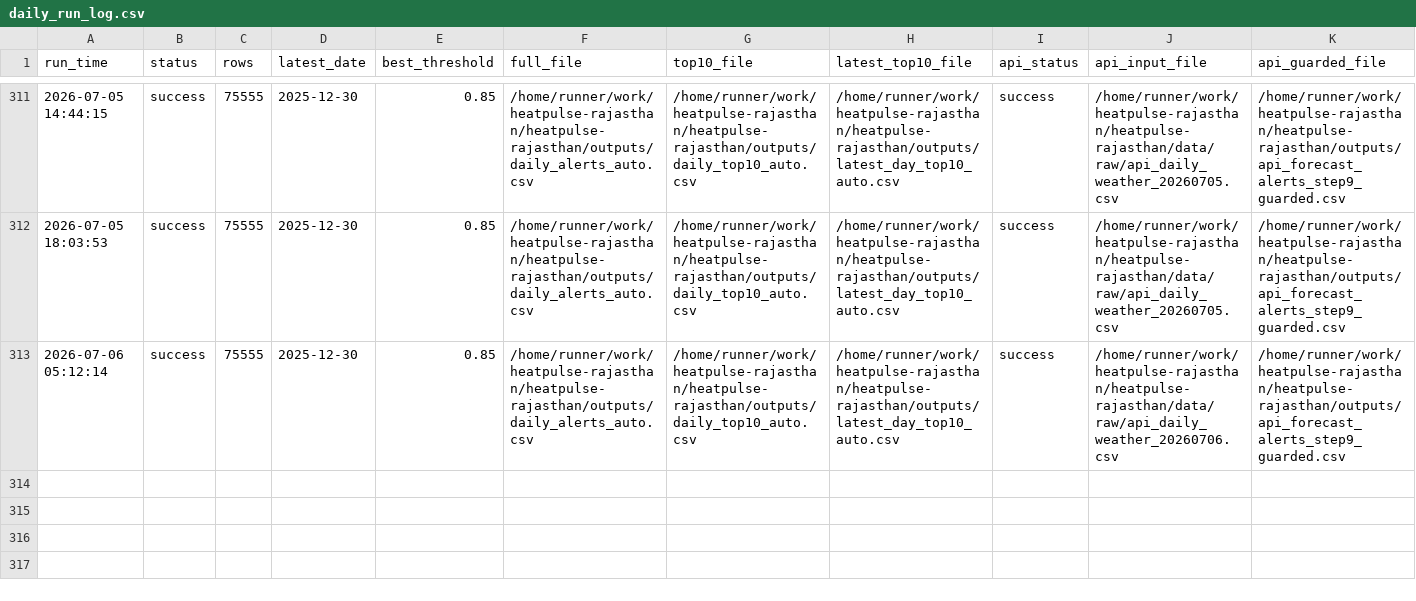
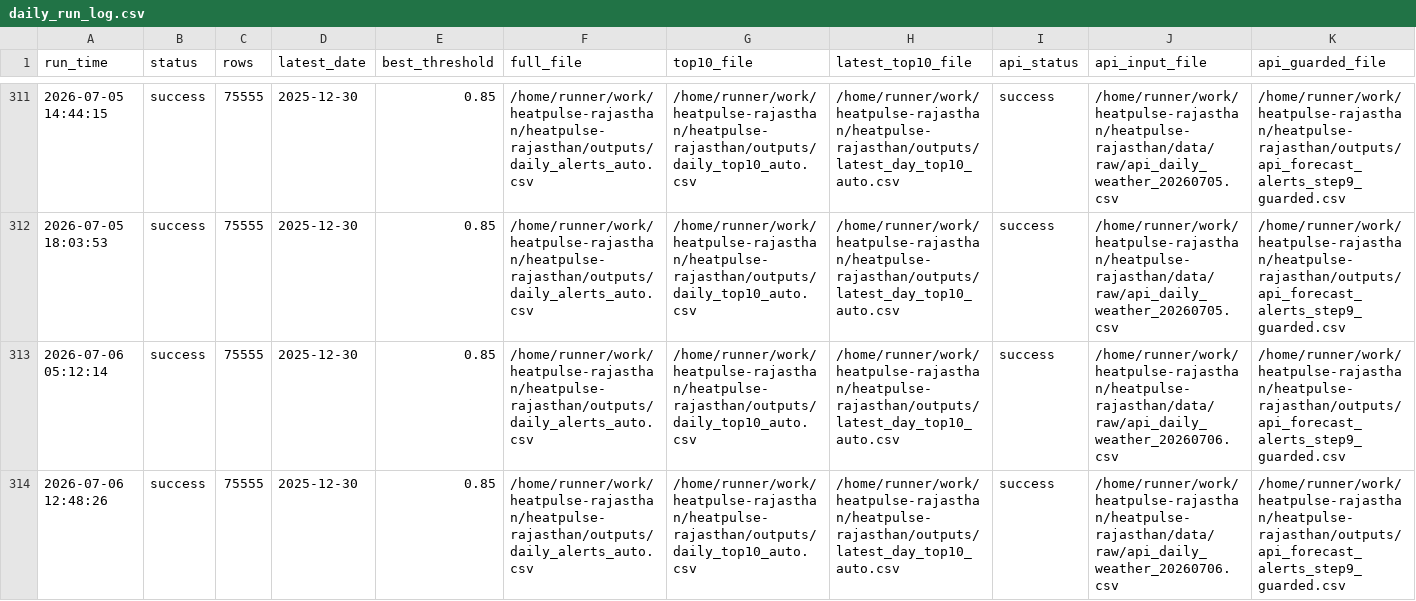
Before and after one commit to chetanvedi0401-svg/heatpulse-rajasthan, a CSV file: logs/daily_run_log.csv, drawn as a sheet; only a part is shown, gaps mark what is left out; rows hold the shown columns only; the diff names each change by its address in the sheet, - before the commit and + after, or states it on an @@ line.

```diff
--- a/logs/daily_run_log.csv
+++ b/logs/daily_run_log.csv
+row 314: 2026-07-06 12:48:26 | success | 75555 | 2025-12-30 | 0.85 | /home/runner/work/heatpulse-rajasthan/heatpulse-rajasthan/outputs/daily_alerts_auto.csv | /home/runner/work/heatpulse-rajasthan/heatpulse-rajasthan/outputs/daily_top10_auto.csv | /home/runner/work/heatpulse-rajasthan/heatpulse-rajasthan/outputs/latest_day_top10_auto.csv | success | /home/runner/work/heatpulse-rajasthan/heatpulse-rajasthan/data/raw/api_daily_weather_20260706.csv | /home/runner/work/heatpulse-rajasthan/heatpulse-rajasthan/outputs/api_forecast_alerts_step9_guarded.csv
```
Also changed, not shown: data/raw/api_daily_weather_20260706.csv, docs/step10_api_quality_gate_report.csv, 6 other files.
